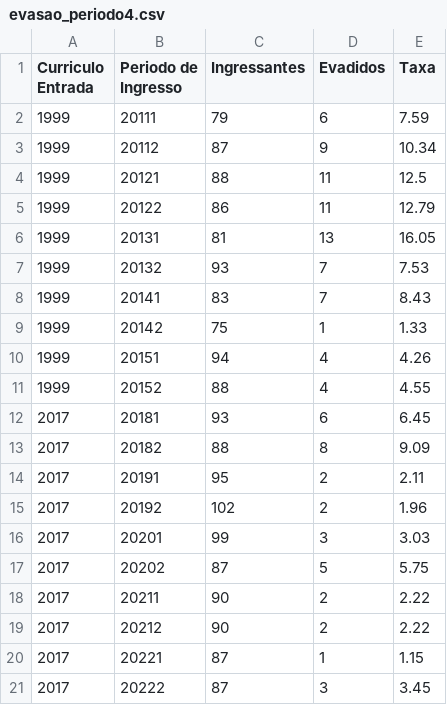
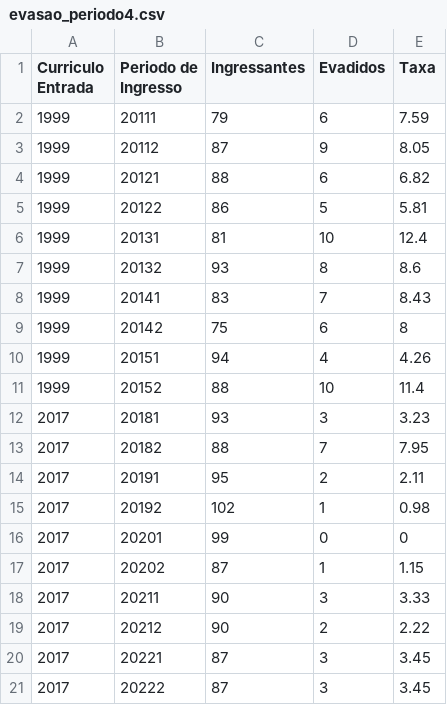
Before and after one commit to DiegoKazadi/ufcg-evasao-impacto-curriculo, a CSV file: Dados_Script_Usados/resultados/tabelas/Evasao periodo exato/evasao_periodo4.csv, drawn as a sheet; the diff names each change by its address in the sheet, - before the commit and + after, or states it on an @@ line.

Commit message:
Taxas de evasão periodo exato Tabela 3 e 4

```diff
--- a/Dados_Script_Usados/resultados/tabelas/Evasao periodo exato/evasao_periodo4.csv
+++ b/Dados_Script_Usados/resultados/tabelas/Evasao periodo exato/evasao_periodo4.csv
-E3 (Taxa): 10.34
+E3 (Taxa): 8.05
-D4 (Evadidos): 11
+D4 (Evadidos): 6
-E4 (Taxa): 12.5
+E4 (Taxa): 6.82
-D5 (Evadidos): 11
+D5 (Evadidos): 5
-E5 (Taxa): 12.79
+E5 (Taxa): 5.81
-D6 (Evadidos): 13
+D6 (Evadidos): 10
-E6 (Taxa): 16.05
+E6 (Taxa): 12.4
-D7 (Evadidos): 7
+D7 (Evadidos): 8
-E7 (Taxa): 7.53
+E7 (Taxa): 8.6
-D9 (Evadidos): 1
+D9 (Evadidos): 6
-E9 (Taxa): 1.33
+E9 (Taxa): 8
-D11 (Evadidos): 4
+D11 (Evadidos): 10
-E11 (Taxa): 4.55
+E11 (Taxa): 11.4
-D12 (Evadidos): 6
+D12 (Evadidos): 3
-E12 (Taxa): 6.45
+E12 (Taxa): 3.23
-D13 (Evadidos): 8
+D13 (Evadidos): 7
-E13 (Taxa): 9.09
+E13 (Taxa): 7.95
-D15 (Evadidos): 2
+D15 (Evadidos): 1
-E15 (Taxa): 1.96
+E15 (Taxa): 0.98
-D16 (Evadidos): 3
+D16 (Evadidos): 0
-E16 (Taxa): 3.03
+E16 (Taxa): 0
-D17 (Evadidos): 5
+D17 (Evadidos): 1
-E17 (Taxa): 5.75
+E17 (Taxa): 1.15
-D18 (Evadidos): 2
+D18 (Evadidos): 3
-E18 (Taxa): 2.22
+E18 (Taxa): 3.33
-D20 (Evadidos): 1
+D20 (Evadidos): 3
-E20 (Taxa): 1.15
+E20 (Taxa): 3.45
```
Also changed, not shown: Dados_Script_Usados/resultados/tabelas/Evasao periodo exato/evasao_periodo3.csv.
